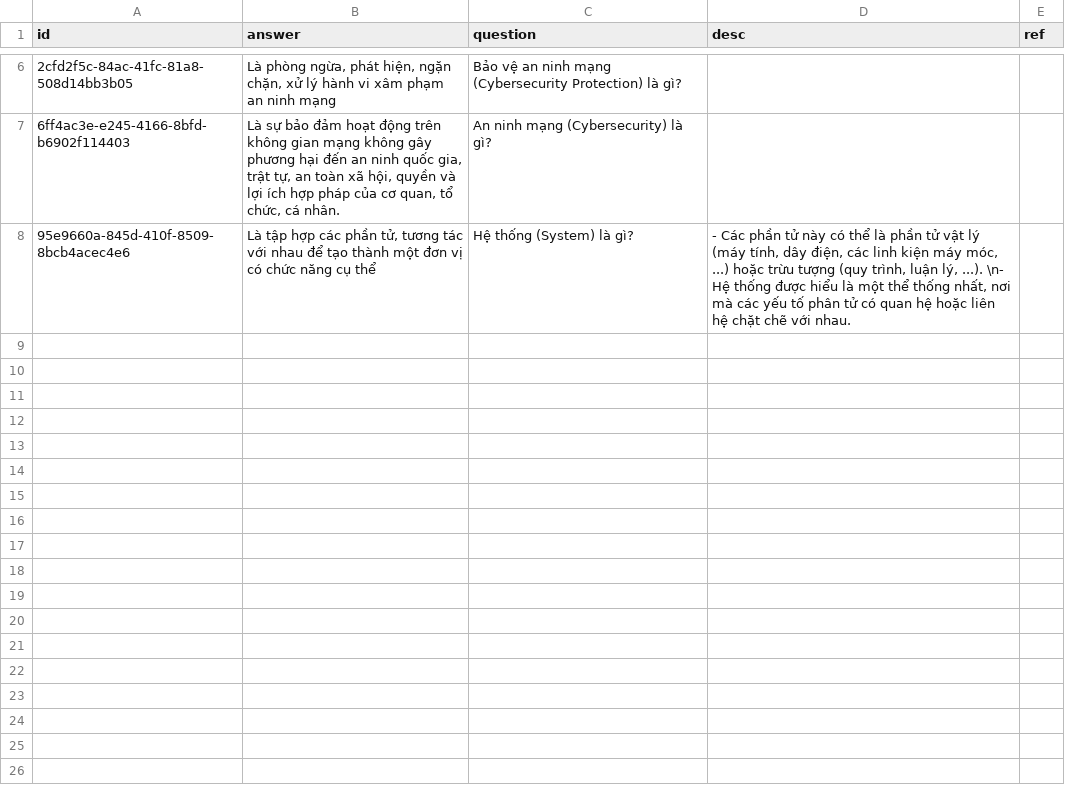
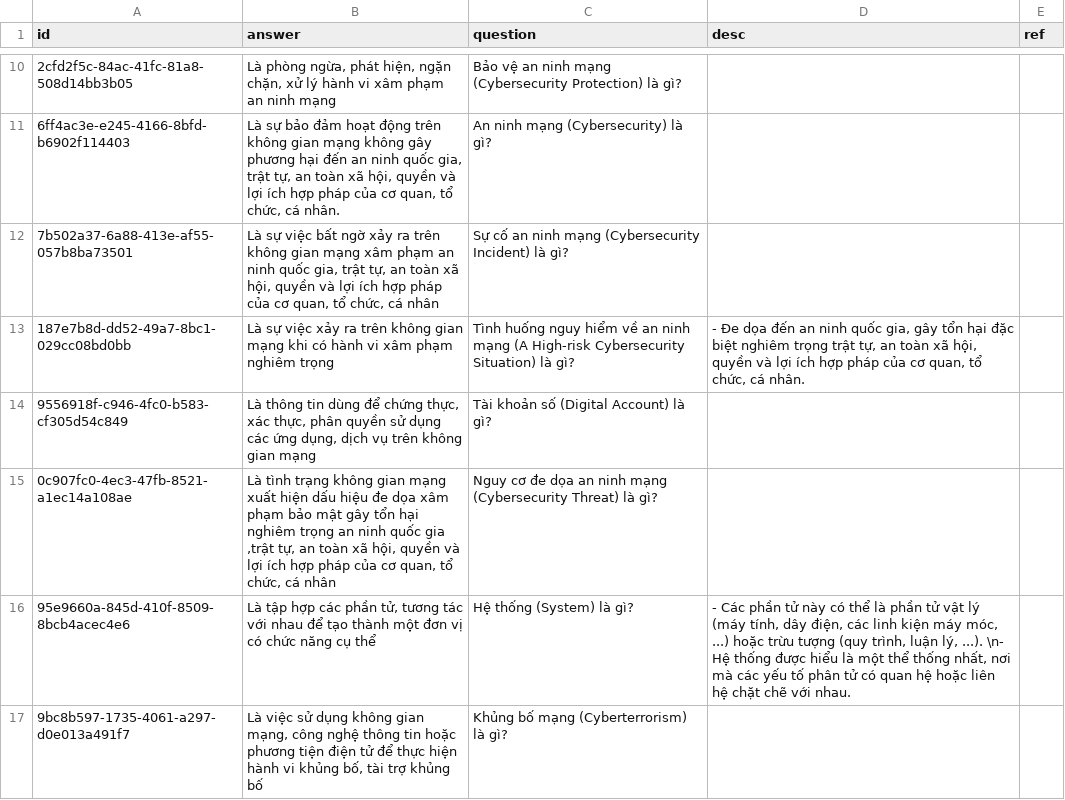
Before and after one commit to a7612/flashcard-resN, a CSV file: questions/vi - fqa - cybersec.csv, drawn as a sheet; only a part is shown, gaps mark what is left out; the diff covers the shown part only; the diff names each change by its address in the sheet, - before the commit and + after, or states it on an @@ line.

```diff
--- a/questions/vi - fqa - cybersec.csv
+++ b/questions/vi - fqa - cybersec.csv
+row 12: 7b502a37-6a88-413e-af55-057b8ba73501 | Là sự việc bất ngờ xảy ra trên không gian mạng xâm phạm an ninh quốc gia, trật tự, an toàn xã hội, quyền và lợi ích hợp pháp của cơ quan, tổ chức, cá nhân | Sự cố an ninh mạng (Cybersecurity Incident) là gì?
+row 13: 187e7b8d-dd52-49a7-8bc1-029cc08bd0bb | Là sự việc xảy ra trên không gian mạng khi có hành vi xâm phạm nghiêm trọng | Tình huống nguy hiểm về an ninh mạng (A High-risk Cybersecurity Situation) là gì? | - Đe dọa đến an ninh quốc gia, gây tổn hại đặc biệt nghiêm trọng trật tự, an toàn xã hội, quyền và lợi ích hợp pháp của cơ quan, tổ chức, cá nhân.
+row 14: 9556918f-c946-4fc0-b583-cf305d54c849 | Là thông tin dùng để chứng thực, xác thực, phân quyền sử dụng các ứng dụng, dịch vụ trên không gian mạng | Tài khoản số (Digital Account) là gì?
+row 15: 0c907fc0-4ec3-47fb-8521-a1ec14a108ae | Là tình trạng không gian mạng xuất hiện dấu hiệu đe dọa xâm phạm bảo mật gây tổn hại nghiêm trọng an ninh quốc gia ,trật tự, an toàn xã hội, quyền và lợi ích hợp pháp của cơ quan, tổ chức, cá nhân | Nguy cơ đe dọa an ninh mạng (Cybersecurity Threat) là gì?
+row 17: 9bc8b597-1735-4061-a297-d0e013a491f7 | Là việc sử dụng không gian mạng, công nghệ thông tin hoặc phương tiện điện tử để thực hiện hành vi khủng bố, tài trợ khủng bố | Khủng bố mạng (Cyberterrorism) là gì?
```
Also changed, not shown: 4 added rows elsewhere in this file, 1 other file.
